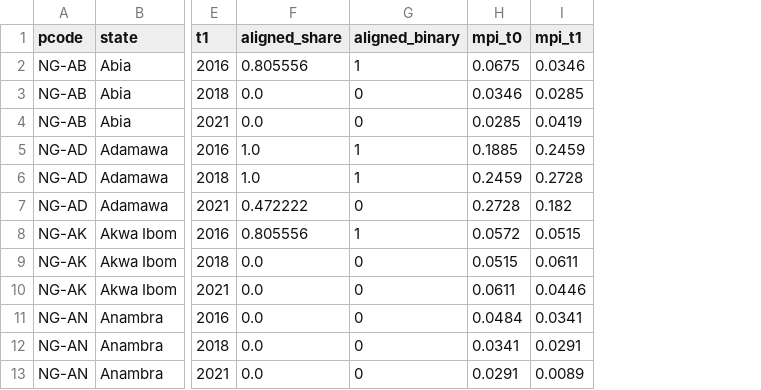
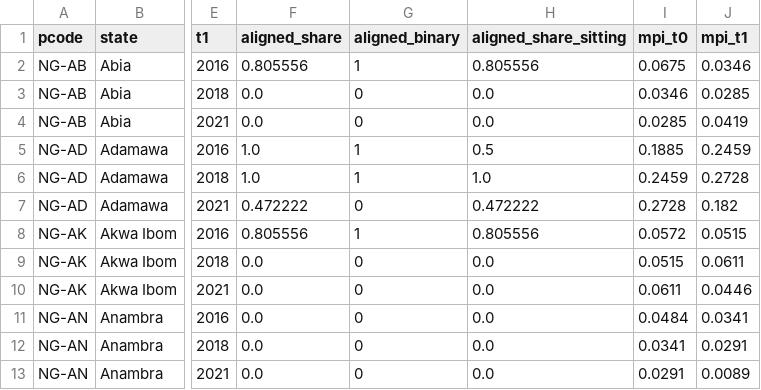
Before and after one commit to batestguy/NigeriaEquityAtlas-Tableau, a CSV file: data/processed/party_alignment_panel.csv, drawn as a sheet; only a part is shown, gaps mark what is left out; the diff names each change by its address in the sheet, - before the commit and + after, or states it on an @@ line.

```diff
--- a/data/processed/party_alignment_panel.csv
+++ b/data/processed/party_alignment_panel.csv
+column H (aligned_share_sitting), rows 2-13: 0.805556 | 0.0 | 0.0 | 0.5 | 1.0 | 0.472222 | 0.805556 | 0.0 | 0.0 | 0.0 | 0.0 | 0.0
```
Also changed, not shown: data/processed/party_alignment_result.csv, data/processed/party_alignment_state.csv, 10 other files.
